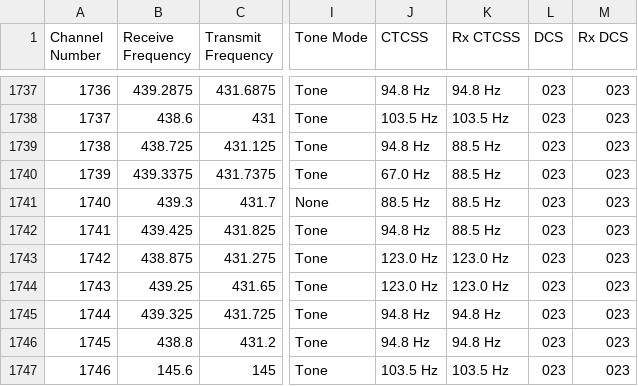
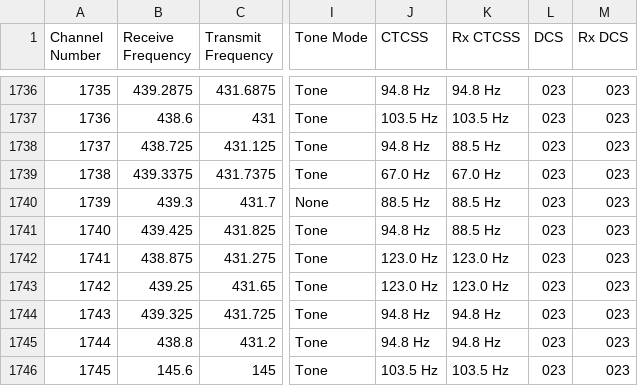
Before and after one commit to stefopl/repeaters-backup, a CSV file: backup/przemienniki-net/RT_Systems_ADMS/adms.csv, drawn as a sheet; only a part is shown, gaps mark what is left out; addresses are those after the commit; the diff covers the shown part only; the diff names each change by its address in the sheet, - before the commit and + after, or states it on an @@ line.

```diff
--- a/backup/przemienniki-net/RT_Systems_ADMS/adms.csv
+++ b/backup/przemienniki-net/RT_Systems_ADMS/adms.csv
@@ column A (Channel Number) renumbered from row 1191 down @@
-K1739 (Rx CTCSS): 88.5 Hz
+K1739 (Rx CTCSS): 67.0 Hz
```
Also changed, not shown: 4 added rows, 6 removed rows and 12 edited cells elsewhere in this file, backup/przemienniki-net/CHIRP_CSV_Format/chirp.csv, 13 other files.
